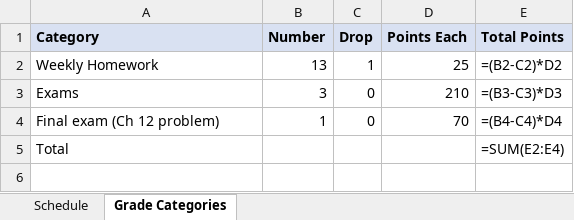
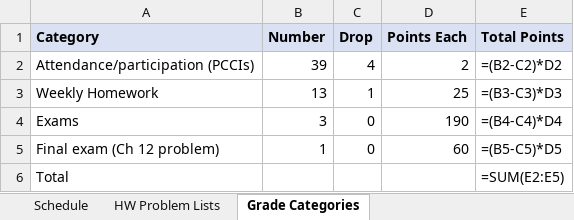
Before and after one commit to mglerner/ClassicalMechanics, an Excel workbook: SyllabusAndFirstDay/2026/PHY317 F2026 Calendar.xlsx, sheet Grade Categories, drawn as a sheet; values as stored, in another font and other column widths than the file's, no borders; formulas without a stored value are shown as written; addresses are those after the commit; the diff names each change by its address in the sheet, - before the commit and + after, or states it on an @@ line.

```diff
--- a/SyllabusAndFirstDay/2026/PHY317 F2026 Calendar.xlsx (sheet Grade Categories)
+++ b/SyllabusAndFirstDay/2026/PHY317 F2026 Calendar.xlsx (sheet Grade Categories)
+sheet tab: HW Problem Lists
+row 2: Attendance/participation (PCCIs) | 39 | 4 | 2 | =(B2-C2)*D2
-E3 (Total Points): =(B2-C2)*D2
+E3 (Total Points): =(B3-C3)*D3
-D4 (Points Each): 210
+D4 (Points Each): 190
-E4 (Total Points): =(B3-C3)*D3
+E4 (Total Points): =(B4-C4)*D4
-D5 (Points Each): 70
+D5 (Points Each): 60
-E5 (Total Points): =(B4-C4)*D4
+E5 (Total Points): =(B5-C5)*D5
-E6 (Total Points): =SUM(E2:E4)
+E6 (Total Points): =SUM(E2:E5)
```
Also changed, not shown: sheet Schedule, 9 other files.
